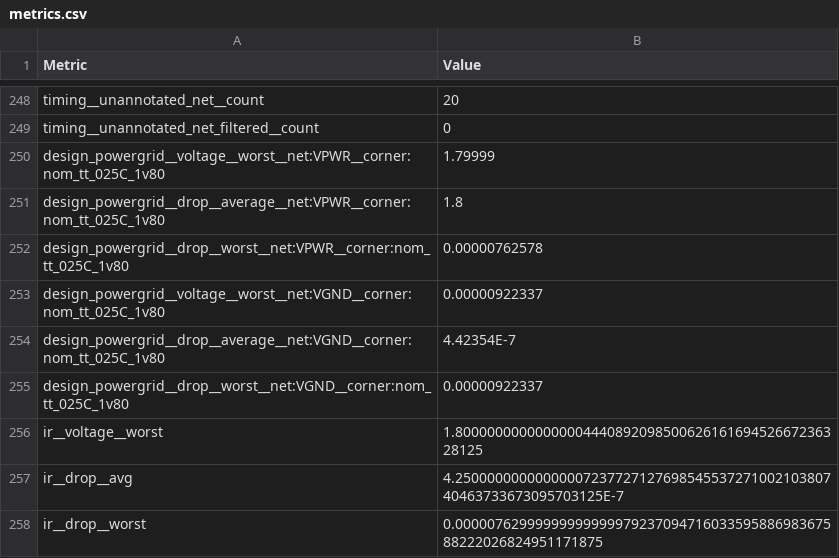
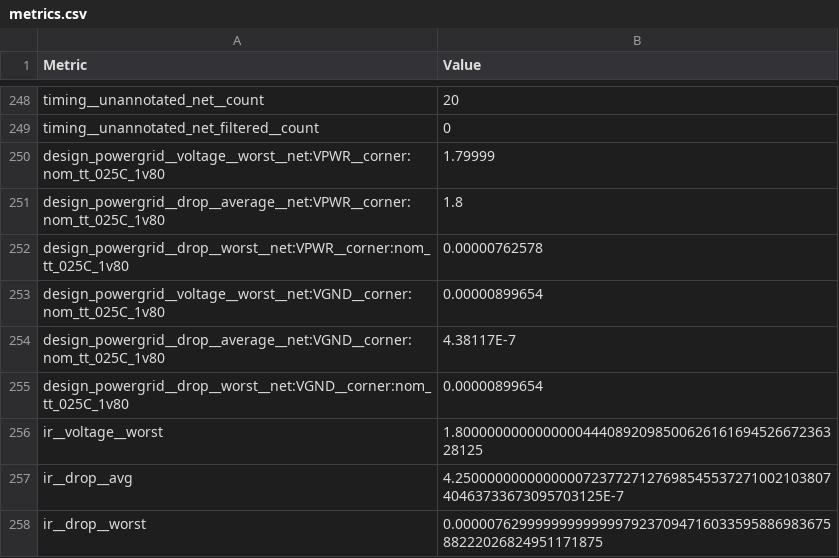
Before and after one commit to TinyTapeout/tinytapeout-08, a CSV file: projects/tt_um_kb2ghz_xalu/stats/metrics.csv, drawn as a sheet; only a part is shown, gaps mark what is left out.

Commit message:
feat: update project tt_um_kb2ghz_xalu from kb2ghz/tt_um_kb2ghz_xalu
Commit: 6c15857217bd40ae0933da728c792ea150fa438f
Workflow: https://github.com/kb2ghz/tt_um_kb2ghz_xalu/actions/runs/10187051201

```diff
--- a/projects/tt_um_kb2ghz_xalu/stats/metrics.csv
+++ b/projects/tt_um_kb2ghz_xalu/stats/metrics.csv
@@ -252,5 +252,5 @@ design_powergrid__drop__average__net:VPWR__corner:nom_tt_025C_1v80,1.8
 design_powergrid__drop__worst__net:VPWR__corner:nom_tt_025C_1v80,0.00000762578
-design_powergrid__voltage__worst__net:VGND__corner:nom_tt_025C_1v80,0.00000922337
-design_powergrid__drop__average__net:VGND__corner:nom_tt_025C_1v80,4.42354E-7
-design_powergrid__drop__worst__net:VGND__corner:nom_tt_025C_1v80,0.00000922337
+design_powergrid__voltage__worst__net:VGND__corner:nom_tt_025C_1v80,0.00000899654
+design_powergrid__drop__average__net:VGND__corner:nom_tt_025C_1v80,4.38117E-7
+design_powergrid__drop__worst__net:VGND__corner:nom_tt_025C_1v80,0.00000899654
 ir__voltage__worst,1.8000000000000000444089209850062616169452667236328125
```
Also changed, not shown: 2 other files.
